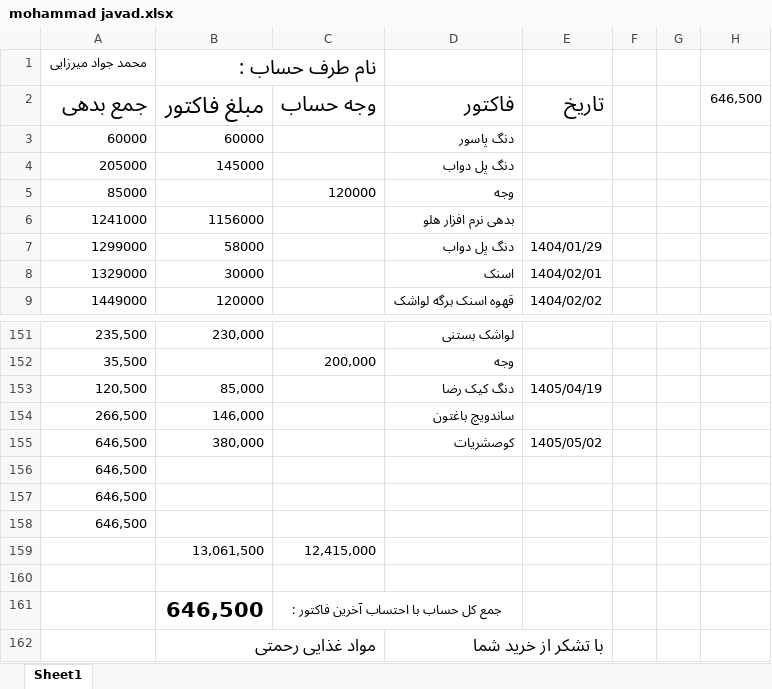
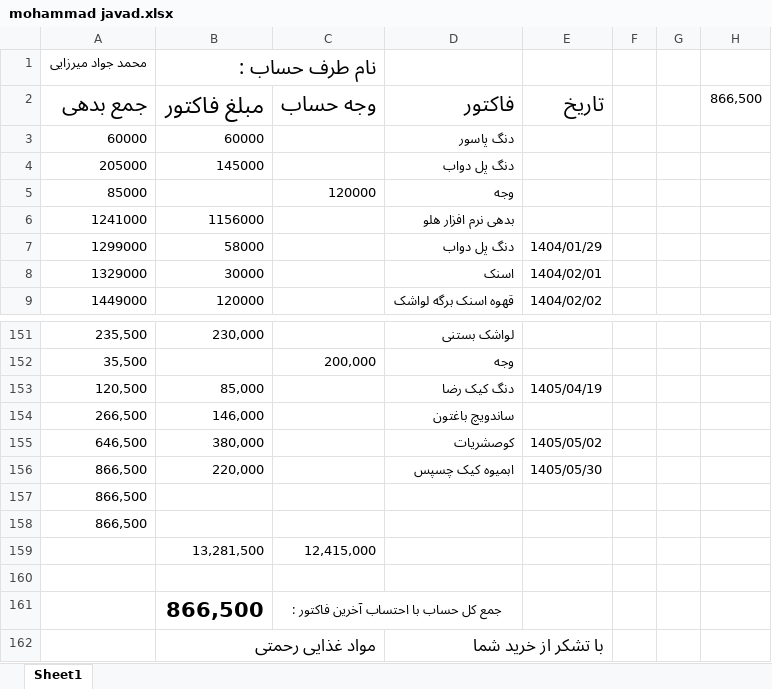
Before and after one commit to Hamidmarket/hesab, an Excel workbook: customers/mohammad javad.xlsx, sheet Sheet1, drawn as a sheet; only a part is shown, gaps mark what is left out; values as stored, in another font and other column widths than the file's, no borders; conditional formats not drawn; removed rows and columns are numbered as before the commit, all else as after; the diff names each change by its address in the sheet, - before the commit and + after, or states it on an @@ line.

```diff
--- a/customers/mohammad javad.xlsx (sheet Sheet1)
+++ b/customers/mohammad javad.xlsx (sheet Sheet1)
-H2: 646,500
+H2: 866,500
-row 156: 646,500
+row 156: 866,500 | 220,000 |  | ابمیوه کیک چسپس | 1405/05/30
-A157:A158: 646,500
+A157:A158: 866,500
-B159: 13,061,500
+B159: 13,281,500
-B161: 646,500
+B161: 866,500
```
Also changed, not shown: customers.xlsx, customers/abas.xlsx, 9 other files.
